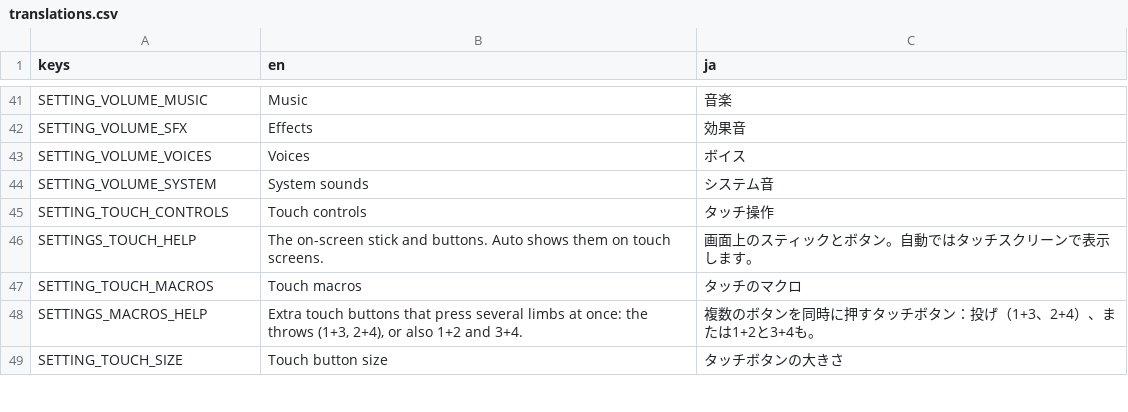
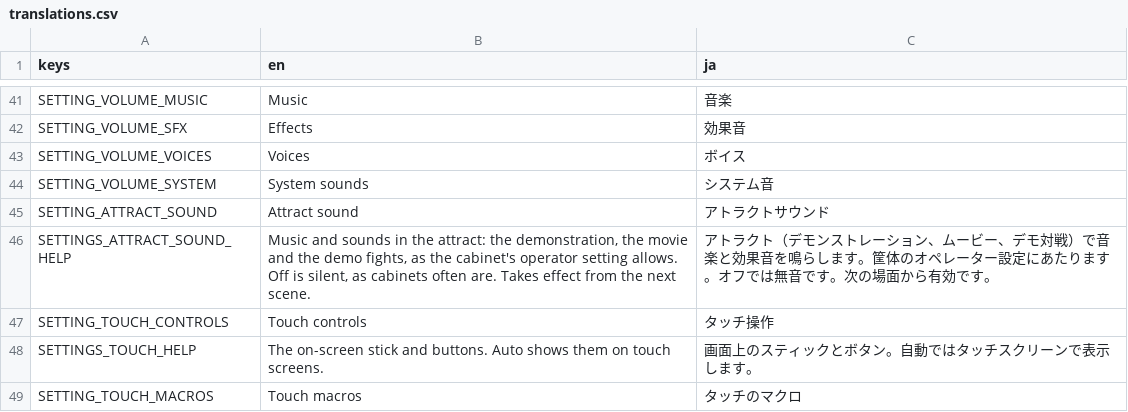
Before and after one commit to n0madic/Tekken3Remake, a CSV file: remake/app/translations.csv, drawn as a sheet; only a part is shown, gaps mark what is left out; the shorter side is filled out with more unchanged rows.

Commit message:
Fix the arcade build's feet, attract sound and key settings pad
The arcade-only conversion turned the models' feet into the
PlayStation's foot frames, which only the PlayStation's motions need:
on the arcade's own motions every foot pointed 90 degrees sideways.
arcade_character.row_frame now turns them only when converting with
a disc.

The attract was always silent: the sound board's gate needs the
operator's attract sound switch (EEPROM 0x8036EC59), which the remake
never set. The arcade build's new Attract sound setting (on by
default) stands for that switch; the traces keep the original's
silent attract.

The settings' Controls tab draws a pad of its own (PadDrawing) on the
button places of the PlayStation's picture, which the arcade set does
not have. Up and down in the settings now stay in their column, so a
shorter left column's end goes on at the right column's top.

```diff
--- a/remake/app/translations.csv
+++ b/remake/app/translations.csv
@@ -44,2 +44,4 @@ SETTING_VOLUME_VOICES,Voices,ボイス
 SETTING_VOLUME_SYSTEM,System sounds,システム音
+SETTING_ATTRACT_SOUND,Attract sound,アトラクトサウンド
+SETTINGS_ATTRACT_SOUND_HELP,"Music and sounds in the attract: the demonstration, the movie and the demo fights, as the cabinet's operator setting allows. Off is silent, as cabinets often are. Takes effect from the next scene.","アトラクト（デモンストレーション、ムービー、デモ対戦）で音楽と効果音を鳴らします。筐体のオペレーター設定にあたります。オフでは無音です。次の場面から有効です。"
 SETTING_TOUCH_CONTROLS,Touch controls,タッチ操作
```
Also changed, not shown: 13 other files.
